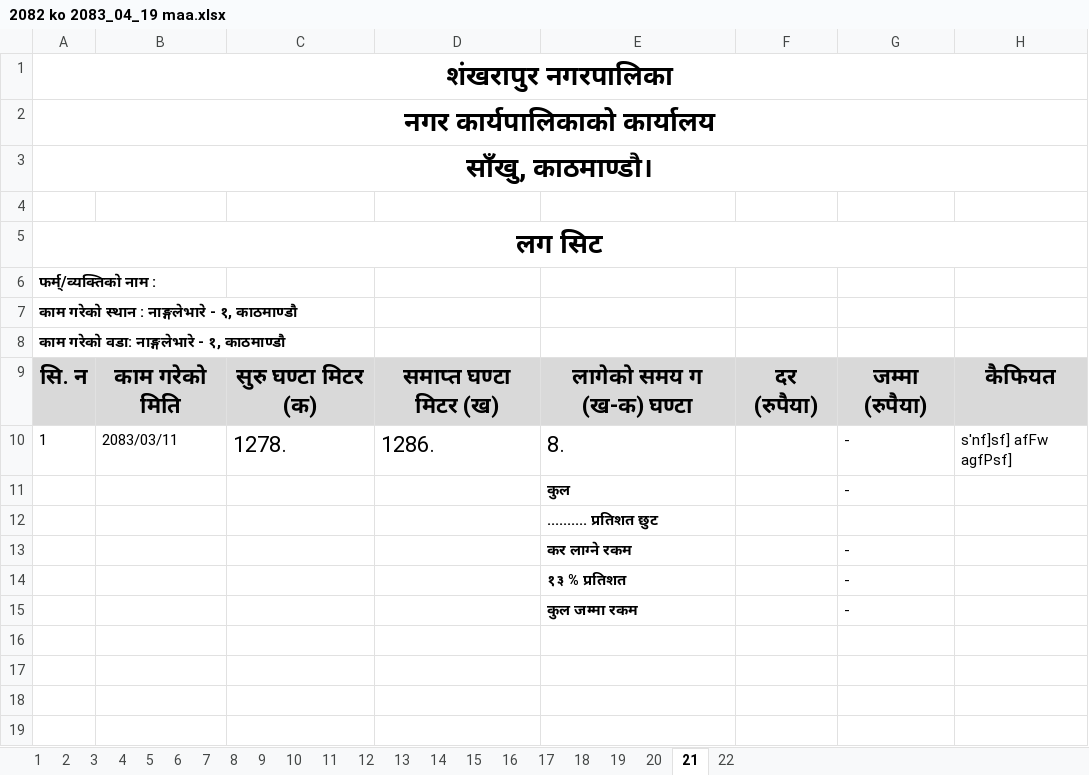
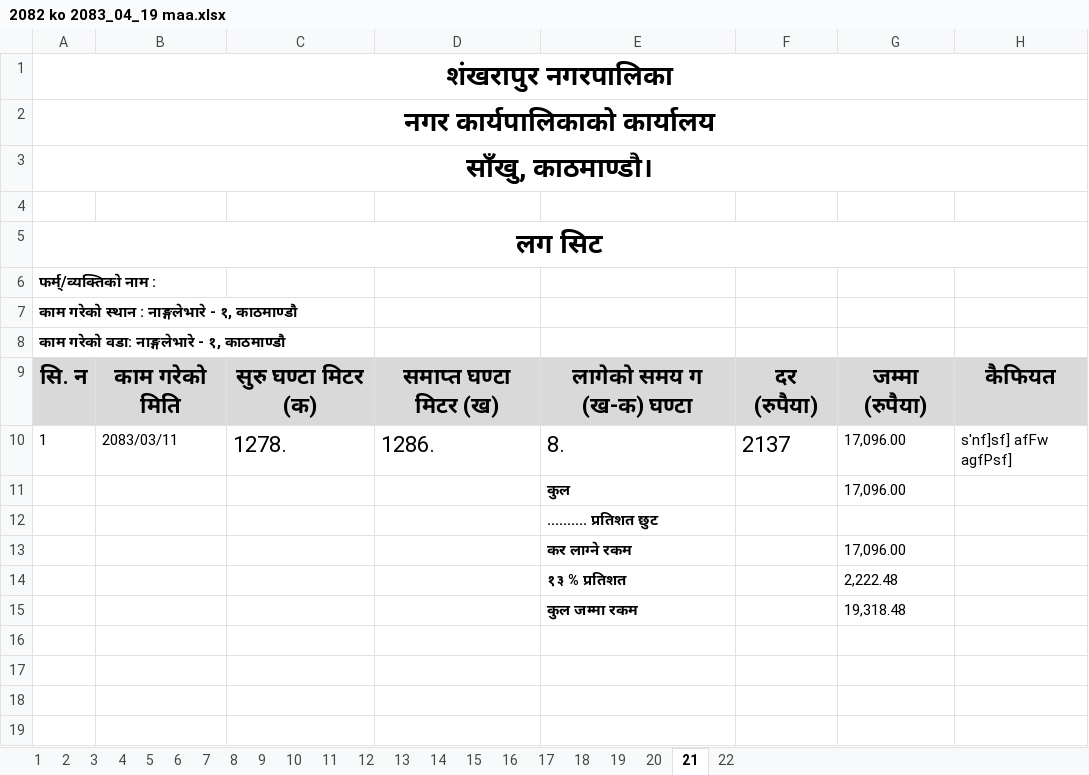
Before and after one commit to suwalcrystal/ward1, an Excel workbook: बजेट माग estimate/JCB log/2082 ko 2083_04_19 maa.xlsx, sheet 21, drawn as a sheet; only a part is shown; values as stored, in another font and other column widths than the file's, no borders; the diff names each change by its address in the sheet, - before the commit and + after, or states it on an @@ line.

```diff
--- a/बजेट माग estimate/JCB log/2082 ko 2083_04_19 maa.xlsx (sheet 21)
+++ b/बजेट माग estimate/JCB log/2082 ko 2083_04_19 maa.xlsx (sheet 21)
-F10: (empty)
+F10: 2137
-G10:G11: -
+G10:G11: 17,096.00
-G13: -
+G13: 17,096.00
-G14: -
+G14: 2,222.48
-G15: -
+G15: 19,318.48
```
Also changed, not shown: sheet 17, sheet 20, sheet 13, sheet 9, sheet 11, sheet 2, 15 more sheets, 13 other files.
